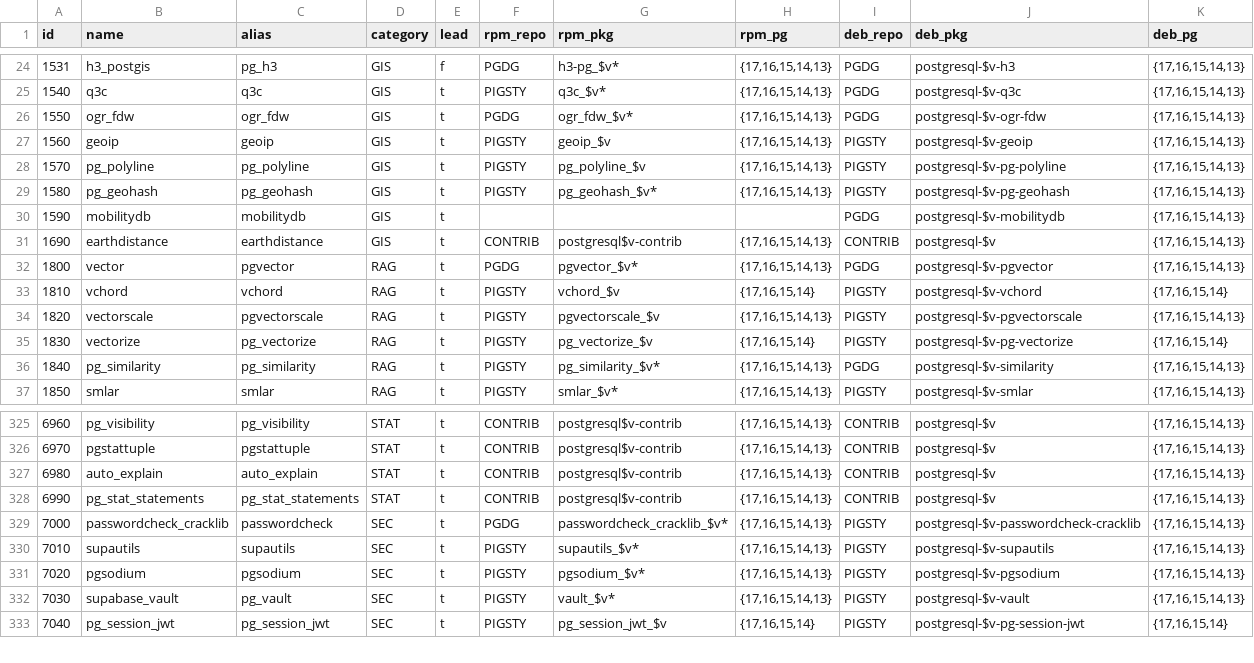
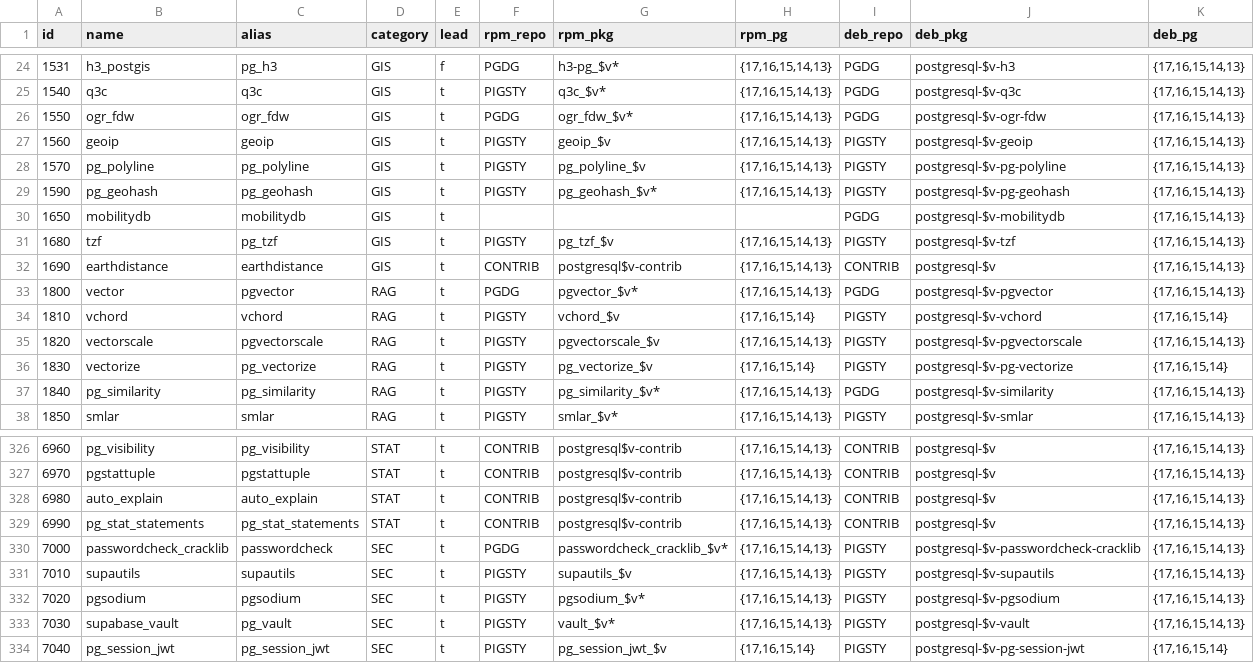
Before and after one commit to pgsty/pigsty, a CSV file: files/extension.csv, drawn as a sheet; only a part is shown, gaps mark what is left out.

Commit message:
add new extension tzf and bump extension version

```diff
--- a/files/extension.csv
+++ b/files/extension.csv
@@ -28,4 +28,5 @@ id,name,alias,category,lead,rpm_repo,rpm_pkg,rpm_pg,deb_repo,deb_pkg,deb_pg
 1570,pg_polyline,pg_polyline,GIS,t,PIGSTY,pg_polyline_$v,"{17,16,15,14,13}",PIGSTY,postgresql-$v-pg-polyline,"{17,16,15,14,13}"
-1580,pg_geohash,pg_geohash,GIS,t,PIGSTY,pg_geohash_$v*,"{17,16,15,14,13}",PIGSTY,postgresql-$v-pg-geohash,"{17,16,15,14,13}"
-1590,mobilitydb,mobilitydb,GIS,t,,,,PGDG,postgresql-$v-mobilitydb,"{17,16,15,14,13}"
+1590,pg_geohash,pg_geohash,GIS,t,PIGSTY,pg_geohash_$v*,"{17,16,15,14,13}",PIGSTY,postgresql-$v-pg-geohash,"{17,16,15,14,13}"
+1650,mobilitydb,mobilitydb,GIS,t,,,,PGDG,postgresql-$v-mobilitydb,"{17,16,15,14,13}"
+1680,tzf,pg_tzf,GIS,t,PIGSTY,pg_tzf_$v,"{17,16,15,14,13}",PIGSTY,postgresql-$v-tzf,"{17,16,15,14,13}"
 1690,earthdistance,earthdistance,GIS,t,CONTRIB,postgresql$v-contrib,"{17,16,15,14,13}",CONTRIB,postgresql-$v,"{17,16,15,14,13}"
@@ -329,3 +330,3 @@ id,name,alias,category,lead,rpm_repo,rpm_pkg,rpm_pg,deb_repo,deb_pkg,deb_pg
 7000,passwordcheck_cracklib,passwordcheck,SEC,t,PGDG,passwordcheck_cracklib_$v*,"{17,16,15,14,13}",PIGSTY,postgresql-$v-passwordcheck-cracklib,"{17,16,15,14,13}"
-7010,supautils,supautils,SEC,t,PIGSTY,supautils_$v*,"{17,16,15,14,13}",PIGSTY,postgresql-$v-supautils,"{17,16,15,14,13}"
+7010,supautils,supautils,SEC,t,PIGSTY,supautils_$v,"{17,16,15,14,13}",PIGSTY,postgresql-$v-supautils,"{17,16,15,14,13}"
 7020,pgsodium,pgsodium,SEC,t,PIGSTY,pgsodium_$v*,"{17,16,15,14,13}",PIGSTY,postgresql-$v-pgsodium,"{17,16,15,14,13}"
```
Also changed, not shown: 12 other files.
